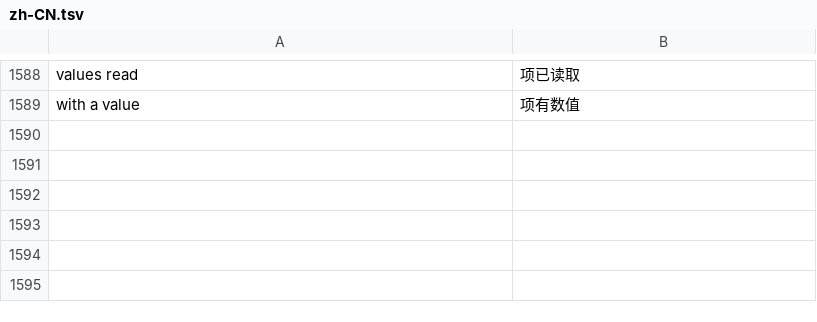
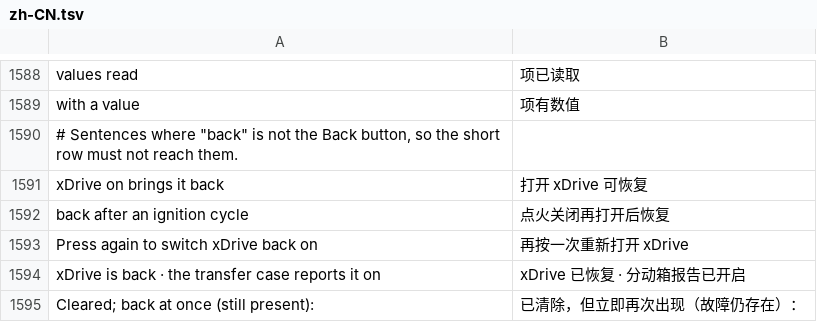
Before and after one commit to cauliflowermossgrape/idrive7-apps, a TSV file: kit/runtime/locales/zh-CN.tsv, drawn as a sheet; only a part is shown, gaps mark what is left out; the diff names each change by its address in the sheet, - before the commit and + after, or states it on an @@ line.

```diff
--- a/kit/runtime/locales/zh-CN.tsv
+++ b/kit/runtime/locales/zh-CN.tsv
+row 1590: # Sentences where "back" is not the Back button, so the short row must not reach them.
+row 1591: xDrive on brings it back | 打开 xDrive 可恢复
+row 1592: back after an ignition cycle | 点火关闭再打开后恢复
+row 1593: Press again to switch xDrive back on | 再按一次重新打开 xDrive
+row 1594: xDrive is back · the transfer case reports it on | xDrive 已恢复 · 分动箱报告已开启
+row 1595: Cleared; back at once (still present): | 已清除，但立即再次出现（故障仍存在）：
```
Also changed, not shown: 2 other files.
